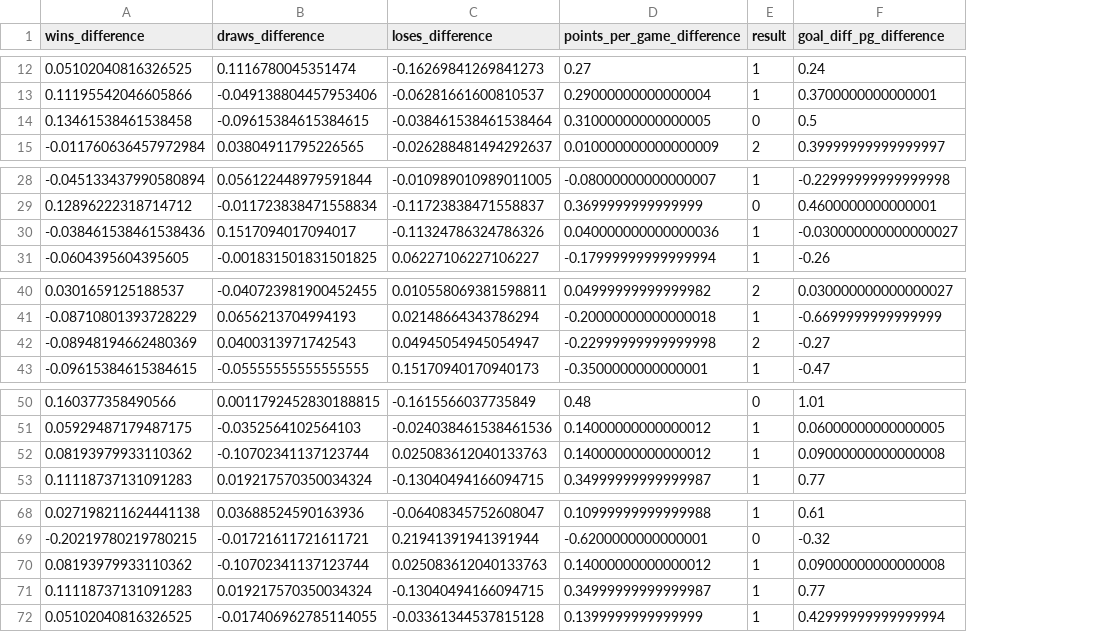
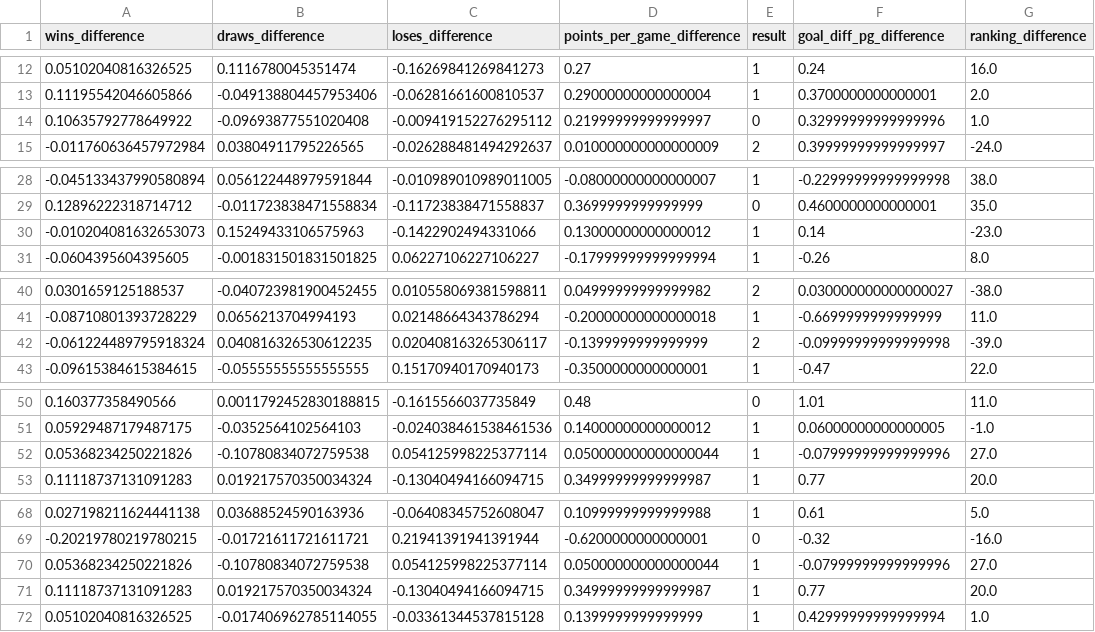
Before and after one commit to VitorMiguel34/Modelo-preditivo---Copa-do-mundo, a CSV file: dados/dados_modelo/input_modelo2014.csv, drawn as a sheet; only a part is shown, gaps mark what is left out; removed rows and columns are numbered as before the commit, all else as after; the diff names each change by its address in the sheet, - before the commit and + after, or states it on an @@ line.

```diff
--- a/dados/dados_modelo/input_modelo2014.csv
+++ b/dados/dados_modelo/input_modelo2014.csv
+column G (ranking_difference), rows 12-13: 16.0 | 2.0; row 15: -24.0; rows 28-29: 38.0 | 35.0; row 31: 8.0; rows 40-41: -38.0 | 11.0; row 43: 22.0; rows 50-51: 11.0 | -1.0; row 53: 20.0; rows 68-69: 5.0 | -16.0; rows 71-72: 20.0 | 1.0
-row 14: 0.13461538461538458 | -0.09615384615384615 | -0.038461538461538464 | 0.31000000000000005 | 0 | 0.5
+row 14: 0.10635792778649922 | -0.09693877551020408 | -0.009419152276295112 | 0.21999999999999997 | 0 | 0.32999999999999996 | 1.0
-row 30: -0.038461538461538436 | 0.1517094017094017 | -0.11324786324786326 | 0.040000000000000036 | 1 | -0.030000000000000027
+row 30: -0.010204081632653073 | 0.15249433106575963 | -0.1422902494331066 | 0.13000000000000012 | 1 | 0.14 | -23.0
-row 42: -0.08948194662480369 | 0.0400313971742543 | 0.04945054945054947 | -0.22999999999999998 | 2 | -0.27
+row 42: -0.061224489795918324 | 0.040816326530612235 | 0.020408163265306117 | -0.1399999999999999 | 2 | -0.09999999999999998 | -39.0
-row 52: 0.08193979933110362 | -0.10702341137123744 | 0.025083612040133763 | 0.14000000000000012 | 1 | 0.09000000000000008
+row 52: 0.05368234250221826 | -0.10780834072759538 | 0.054125998225377114 | 0.050000000000000044 | 1 | -0.07999999999999996 | 27.0
-row 70: 0.08193979933110362 | -0.10702341137123744 | 0.025083612040133763 | 0.14000000000000012 | 1 | 0.09000000000000008
+row 70: 0.05368234250221826 | -0.10780834072759538 | 0.054125998225377114 | 0.050000000000000044 | 1 | -0.07999999999999996 | 27.0
```
Also changed, not shown: dados/dados_modelo/input_modelo1998.csv, dados/dados_modelo/input_modelo2002.csv, 53 other files.
